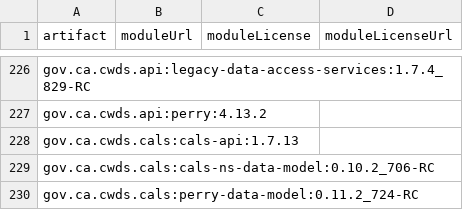
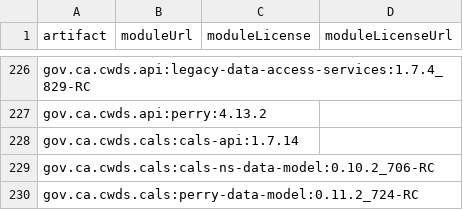
Before and after one commit to edgibbs/cwds-jobs, a CSV file: legal/licenses.csv, drawn as a sheet; only a part is shown, gaps mark what is left out.

Commit message:
updated license info

```diff
--- a/legal/licenses.csv
+++ b/legal/licenses.csv
@@ -227,3 +227,3 @@
 "gov.ca.cwds.api:perry:4.13.2",,,,
-"gov.ca.cwds.cals:cals-api:1.7.13",,,,
+"gov.ca.cwds.cals:cals-api:1.7.14",,,,
 "gov.ca.cwds.cals:cals-ns-data-model:0.10.2_706-RC",,,,
```
